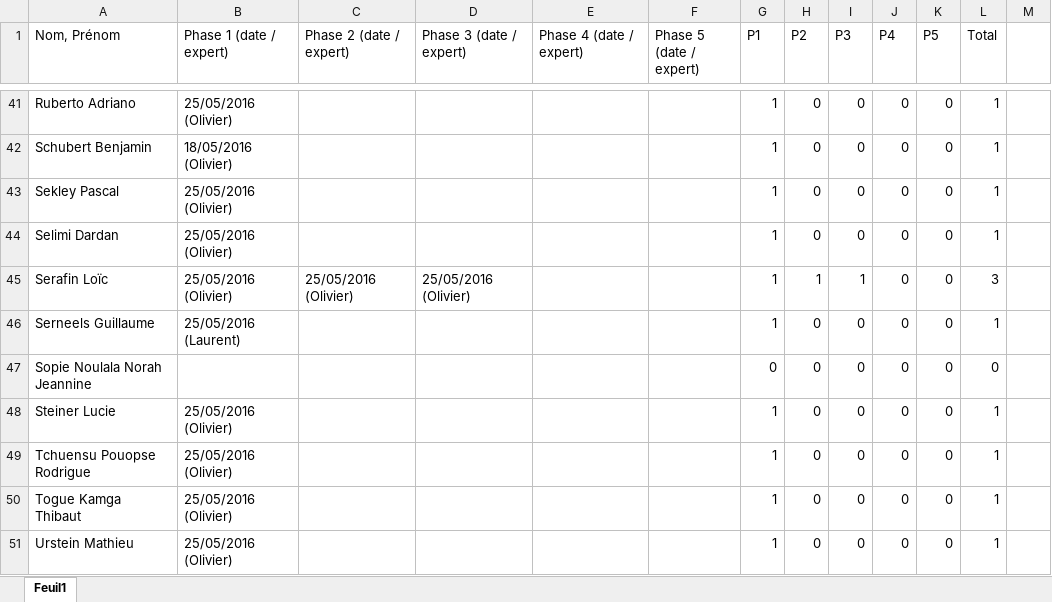
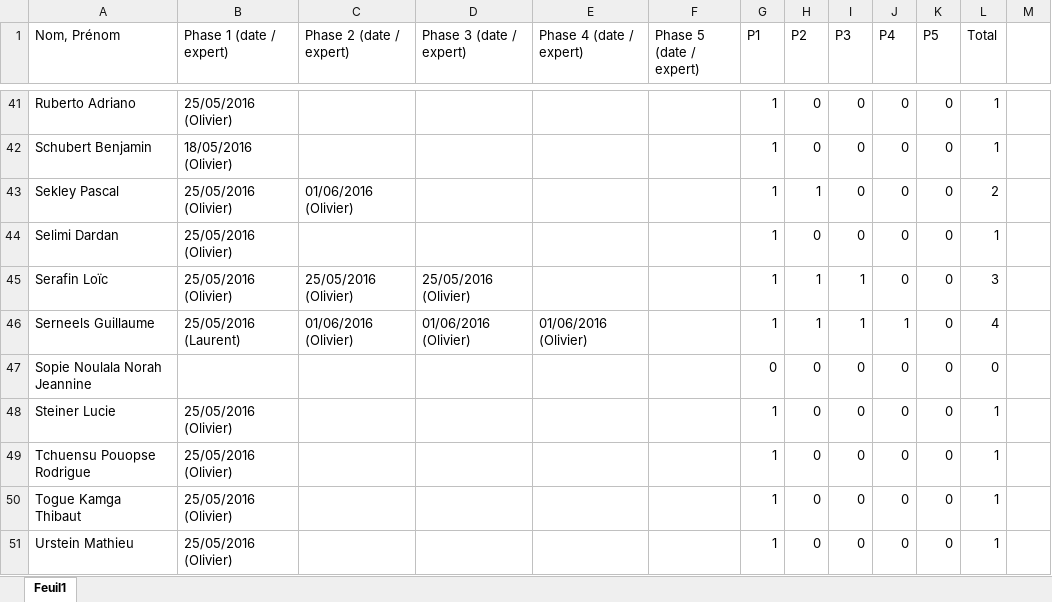
Before and after one commit to xav21/Teaching-HEIGVD-RES-2017-Labo-HTTPInfra, an Excel workbook: evaluation/evaluation.xlsx, sheet Feuil1, drawn as a sheet; only a part is shown, gaps mark what is left out; values as stored, in another font and other column widths than the file's, no cell formats; conditional formats not drawn; the diff covers the shown part only; the diff names each change by its address in the sheet, - before the commit and + after, or states it on an @@ line.

```diff
--- a/evaluation/evaluation.xlsx (sheet Feuil1)
+++ b/evaluation/evaluation.xlsx (sheet Feuil1)
-C43 (Phase 2 (date / expert)): (empty)
+C43 (Phase 2 (date / expert)): 01/06/2016 (Olivier)
-H43 (P2): 0
+H43 (P2): 1
-L43 (Total): 1
+L43 (Total): 2
-C46 (Phase 2 (date / expert)): (empty)
+C46 (Phase 2 (date / expert)): 01/06/2016 (Olivier)
-D46 (Phase 3 (date / expert)): (empty)
+D46 (Phase 3 (date / expert)): 01/06/2016 (Olivier)
-E46 (Phase 4 (date / expert)): (empty)
+E46 (Phase 4 (date / expert)): 01/06/2016 (Olivier)
-H46 (P2): 0
+H46 (P2): 1
-I46 (P3): 0
+I46 (P3): 1
-J46 (P4): 0
+J46 (P4): 1
-L46 (Total): 1
+L46 (Total): 4
```
Also changed, not shown: 29 edited cells elsewhere in this sheet, cell formats.
